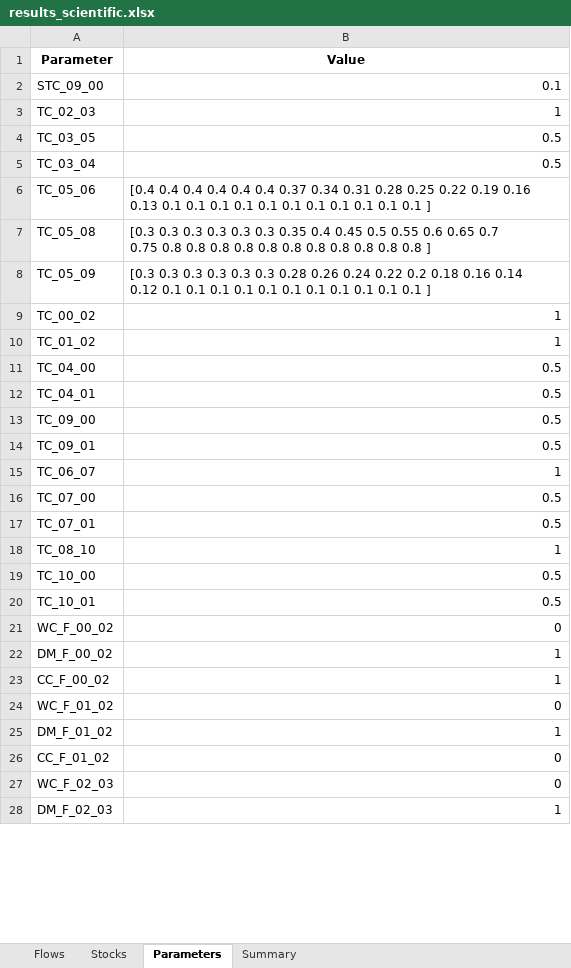
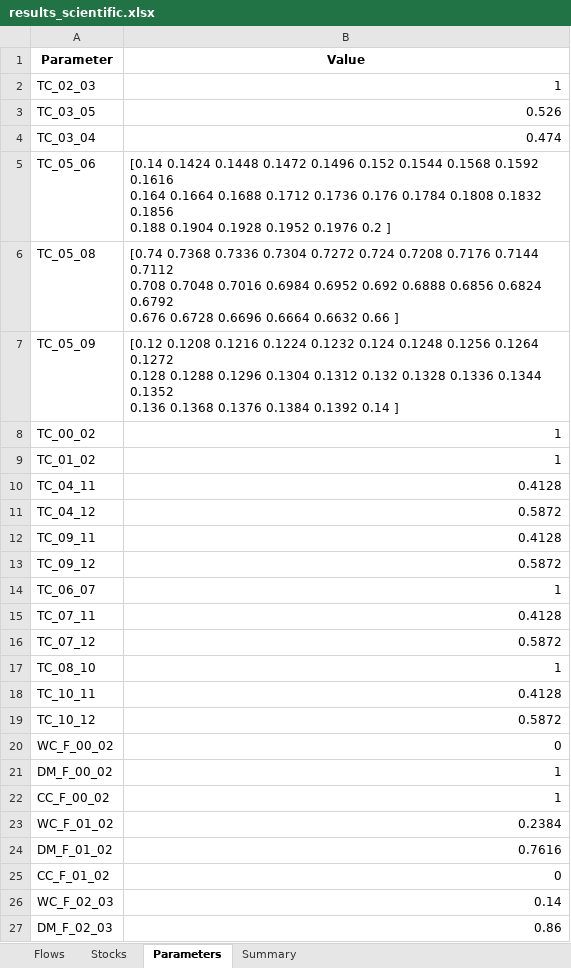
Before and after one commit to JScholz-tech/Biodym_JS, an Excel workbook: biodym_mfa_tool/data/02_output/results_scientific.xlsx, sheet Parameters, drawn as a sheet; only a part is shown; values as stored, in another font and other column widths than the file's, no borders; removed rows and columns are numbered as before the commit, all else as after; ↵ is a line break in a cell; the diff covers the shown part only; the diff names each change by its address in the sheet, - before the commit and + after, or states it on an @@ line.

```diff
--- a/biodym_mfa_tool/data/02_output/results_scientific.xlsx (sheet Parameters)
+++ b/biodym_mfa_tool/data/02_output/results_scientific.xlsx (sheet Parameters)
-row 2: STC_09_00 | 0.1
-B3 (Value): 0.5
+B3 (Value): 0.526
-B4 (Value): 0.5
+B4 (Value): 0.474
-B5 (Value): [0.4 0.4 0.4 0.4 0.4 0.4 0.37 0.34 0.31 0.28 0.25 0.22 0.19 0.16 ↵ 0.13 0.1 0.1 0.1 0.1 0.1 0.1 0.1 0.1 0.1 0.1 0.1 ]
+B5 (Value): [0.14 0.1424 0.1448 0.1472 0.1496 0.152 0.1544 0.1568 0.1592 0.1616 ↵ 0.164 0.1664 0.1688 0.1712 0.1736 0.176 0.1784 0.1808 0.1832 0.1856 ↵ 0.188 0.1904 0.1928 0.1952 0.1976 0.2 ]
-B6 (Value): [0.3 0.3 0.3 0.3 0.3 0.3 0.35 0.4 0.45 0.5 0.55 0.6 0.65 0.7 ↵ 0.75 0.8 0.8 0.8 0.8 0.8 0.8 0.8 0.8 0.8 0.8 0.8 ]
+B6 (Value): [0.74 0.7368 0.7336 0.7304 0.7272 0.724 0.7208 0.7176 0.7144 0.7112 ↵ 0.708 0.7048 0.7016 0.6984 0.6952 0.692 0.6888 0.6856 0.6824 0.6792 ↵ 0.676 0.6728 0.6696 0.6664 0.6632 0.66 ]
-B7 (Value): [0.3 0.3 0.3 0.3 0.3 0.3 0.28 0.26 0.24 0.22 0.2 0.18 0.16 0.14 ↵ 0.12 0.1 0.1 0.1 0.1 0.1 0.1 0.1 0.1 0.1 0.1 0.1 ]
+B7 (Value): [0.12 0.1208 0.1216 0.1224 0.1232 0.124 0.1248 0.1256 0.1264 0.1272 ↵ 0.128 0.1288 0.1296 0.1304 0.1312 0.132 0.1328 0.1336 0.1344 0.1352 ↵ 0.136 0.1368 0.1376 0.1384 0.1392 0.14 ]
-row 11: TC_04_00 | 0.5
-row 12: TC_04_01 | 0.5
-row 13: TC_09_00 | 0.5
-row 14: TC_09_01 | 0.5
+row 10: TC_04_11 | 0.4128
+row 11: TC_04_12 | 0.5872
+row 12: TC_09_11 | 0.4128
+row 13: TC_09_12 | 0.5872
-row 16: TC_07_00 | 0.5
-row 17: TC_07_01 | 0.5
+row 15: TC_07_11 | 0.4128
+row 16: TC_07_12 | 0.5872
-row 19: TC_10_00 | 0.5
-row 20: TC_10_01 | 0.5
+row 18: TC_10_11 | 0.4128
+row 19: TC_10_12 | 0.5872
-B23 (Value): 0
+B23 (Value): 0.2384
-B24 (Value): 1
+B24 (Value): 0.7616
-B26 (Value): 0
+B26 (Value): 0.14
-B27 (Value): 1
+B27 (Value): 0.86
```
Also changed, not shown: 8 added rows, 9 removed rows and 38 edited cells elsewhere in this sheet, sheet Flows, sheet Stocks, sheet Summary, biodym_mfa_tool/data/01_input/250714_Template_CS1.xlsx, biodym_mfa_tool/data/02_output/mc_results_detailed.xlsx, 7 other files.
